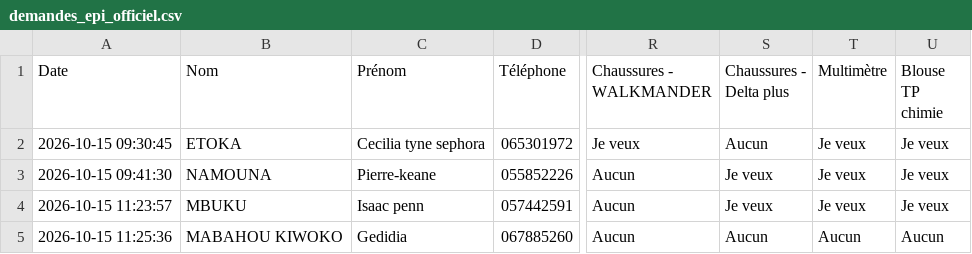
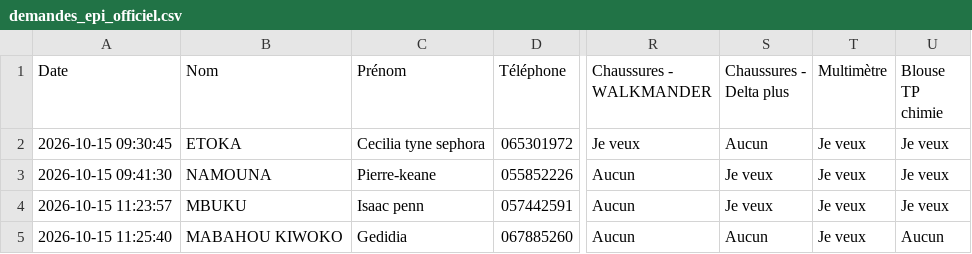
Before and after one commit to ombeandongaseth-ops/EPI-L1, a CSV file: demandes_epi_officiel.csv, drawn as a sheet; only a part is shown, gaps mark what is left out; the diff names each change by its address in the sheet, - before the commit and + after, or states it on an @@ line.

Commit message:
Mise à jour automatique des données EPI

```diff
--- a/demandes_epi_officiel.csv
+++ b/demandes_epi_officiel.csv
-A5 (Date): 2026-10-15 11:25:36
+A5 (Date): 2026-10-15 11:25:40
-T5 (Multimètre): Aucun
+T5 (Multimètre): Je veux
```
